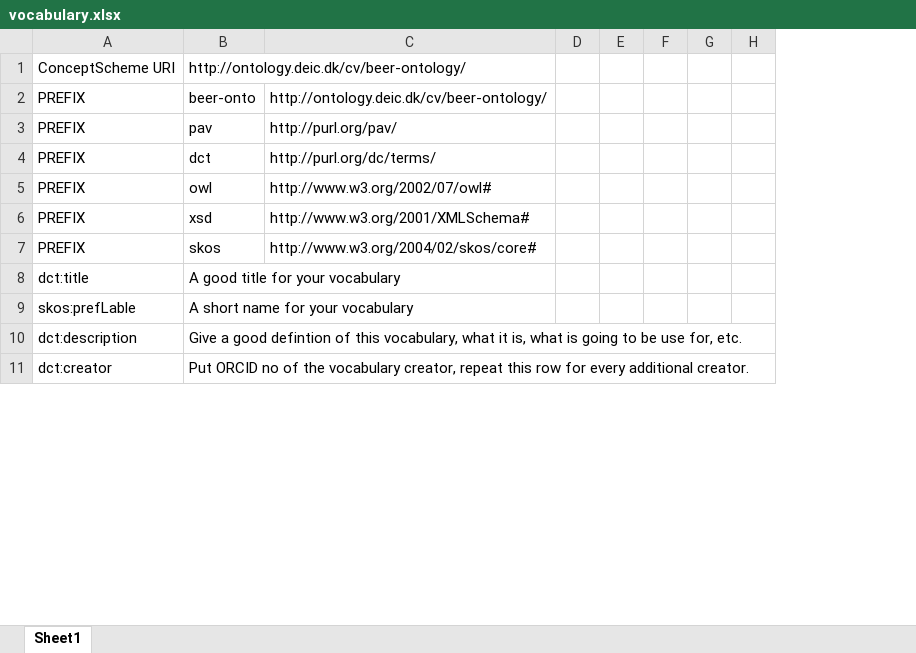
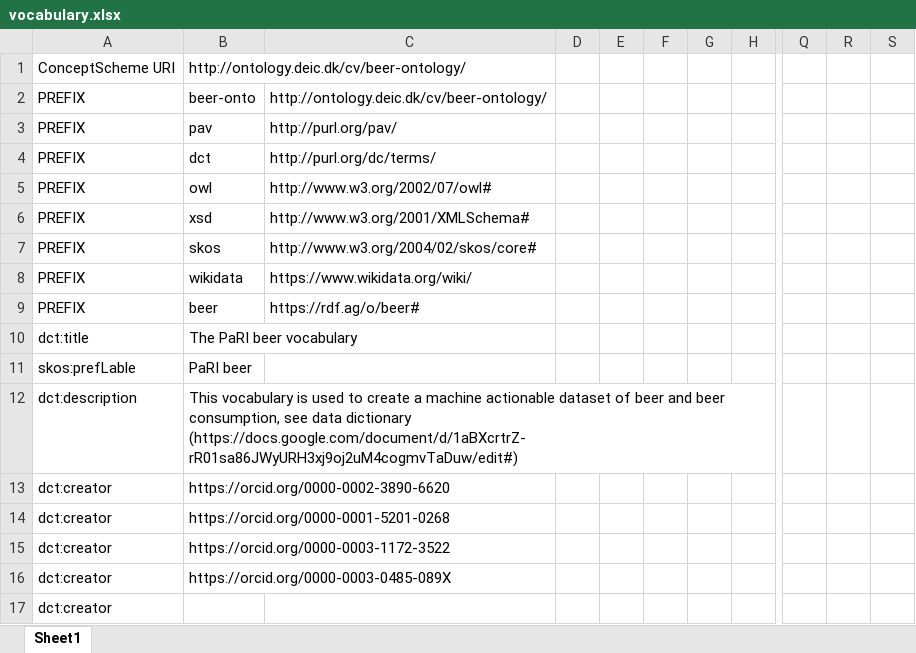
Before and after one commit to m4m-dk/m4m-1-vocabulary, an Excel workbook: vocabulary.xlsx, sheet Sheet1, drawn as a sheet; only a part is shown, gaps mark what is left out; values as stored, in another font and other column widths than the file's, no borders; removed rows and columns are numbered as before the commit, all else as after; rows hold the shown columns only; the diff covers the shown part only; the diff names each change by its address in the sheet, - before the commit and + after, or states it on an @@ line.

```diff
--- a/vocabulary.xlsx (sheet Sheet1)
+++ b/vocabulary.xlsx (sheet Sheet1)
-column E, empty
-column F, empty
+column E, empty
+column F, empty
-column H, empty
+column H, empty
+column Q, empty
+column R, empty
+column S, empty
+row 8: PREFIX | wikidata | https://www.wikidata.org/wiki/
+row 9: PREFIX | beer | https://rdf.ag/o/beer#
-B10: A good title for your vocabulary
+B10: The PaRI beer vocabulary
-B11: A short name for your vocabulary
+B11: PaRI beer
-B12: Give a good defintion of this vocabulary, what it is, what is going to be use for, etc.
+B12: This vocabulary is used to create a machine actionable dataset of beer and beer consumption, see data dictionary (https://docs.google.com/document/d/1aBXcrtrZ-rR01sa86JWyURH3xj9oj2uM4cogmvTaDuw/edit#)
-B13: Put ORCID no of the vocabulary creator, repeat this row for every additional creator.
+B13: https://orcid.org/0000-0002-3890-6620
+row 14: dct:creator | https://orcid.org/0000-0001-5201-0268
+row 15: dct:creator | https://orcid.org/0000-0003-1172-3522
+row 16: dct:creator | https://orcid.org/0000-0003-0485-089X
+row 17: dct:creator
```
Also changed, not shown: 39 added rows, 6 removed rows and 5 edited cells elsewhere in this sheet, 4 other files.
